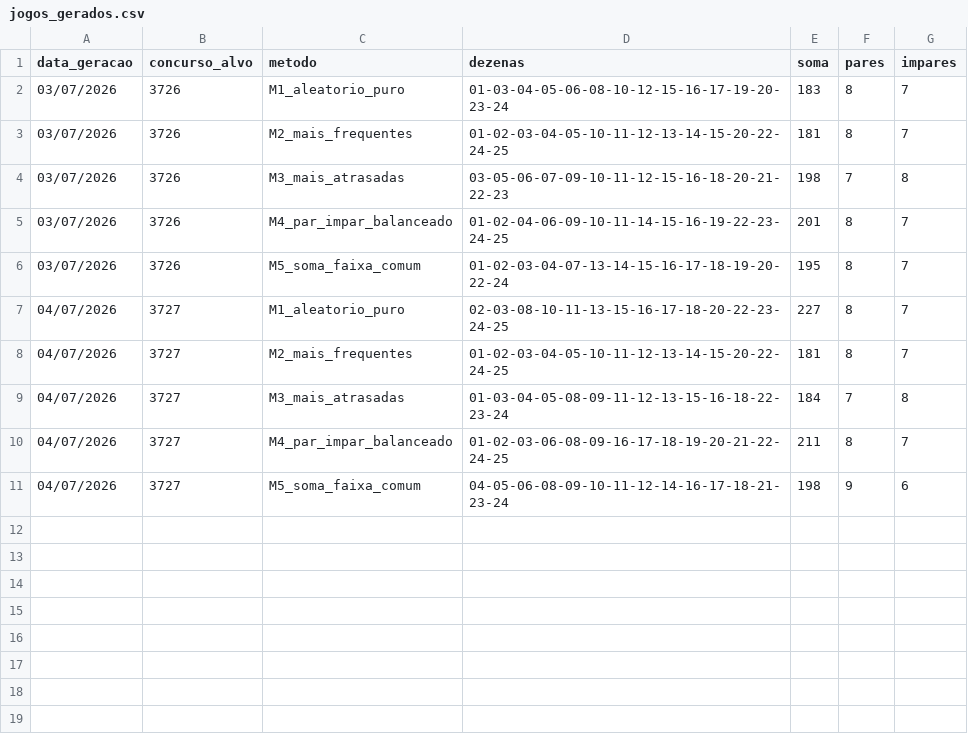
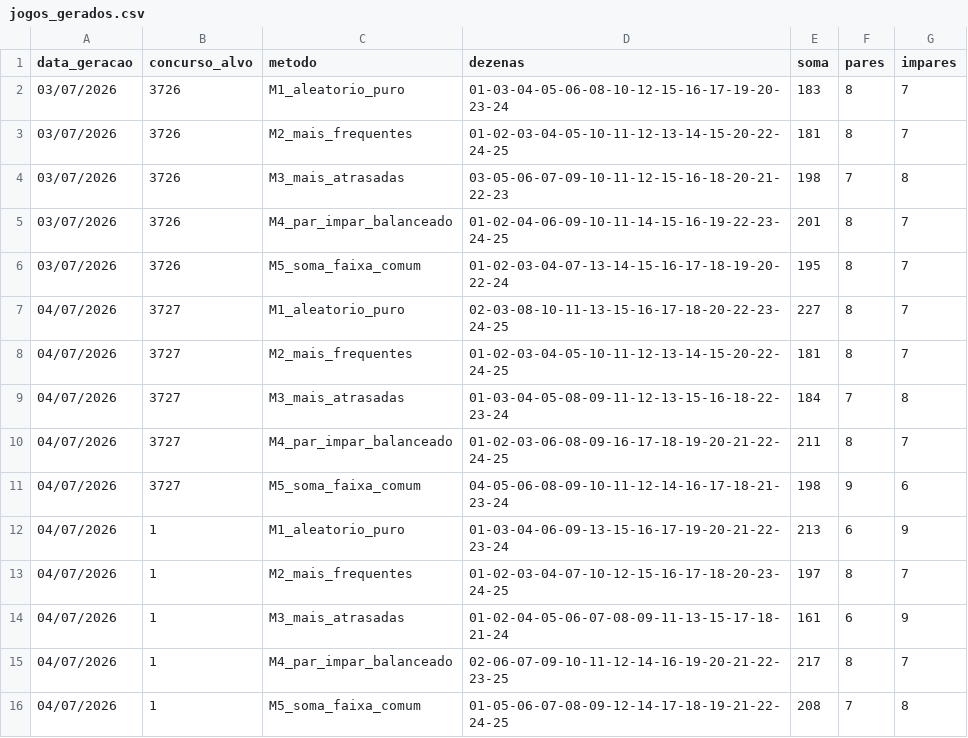
Before and after one commit to donyMomesso/lotofacil, a CSV file: dados/jogos_gerados.csv, drawn as a sheet.

```diff
--- a/dados/jogos_gerados.csv
+++ b/dados/jogos_gerados.csv
@@ -11 +11,6 @@ data_geracao,concurso_alvo,metodo,dezenas,soma,pares,impares
 04/07/2026,3727,M5_soma_faixa_comum,04-05-06-08-09-10-11-12-14-16-17-18-21-23-24,198,9,6
+04/07/2026,1,M1_aleatorio_puro,01-03-04-06-09-13-15-16-17-19-20-21-22-23-24,213,6,9
+04/07/2026,1,M2_mais_frequentes,01-02-03-04-07-10-12-15-16-17-18-20-23-24-25,197,8,7
+04/07/2026,1,M3_mais_atrasadas,01-02-04-05-06-07-08-09-11-13-15-17-18-21-24,161,6,9
+04/07/2026,1,M4_par_impar_balanceado,02-06-07-09-10-11-12-14-16-19-20-21-22-23-25,217,8,7
+04/07/2026,1,M5_soma_faixa_comum,01-05-06-07-08-09-12-14-17-18-19-21-22-24-25,208,7,8
```
Also changed, not shown: 5 other files.
